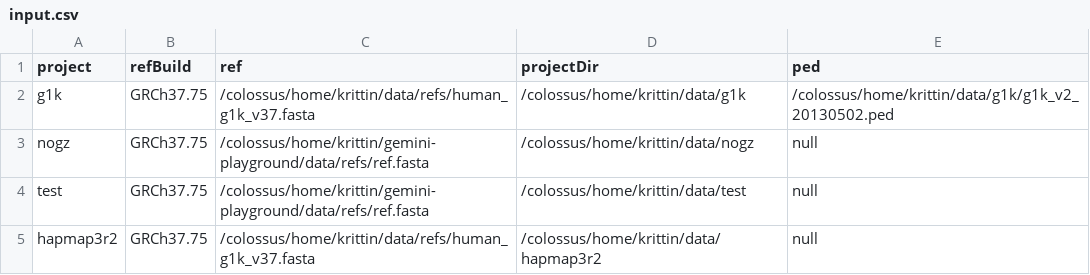
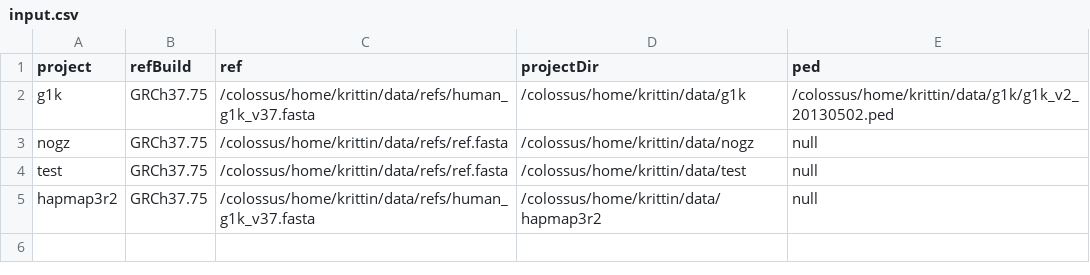
Before and after one commit to sinonkt/gemini-load-nf, a CSV file: input.csv, drawn as a sheet.

Commit message:
fixed all super tricky bugs. typos(annnotated), splitChromosome, missing -h when tabix, dataDirPath

```diff
--- a/input.csv
+++ b/input.csv
@@ -2,4 +2,4 @@ project,refBuild,ref,projectDir,ped
 g1k,GRCh37.75,/colossus/home/krittin/data/refs/human_g1k_v37.fasta,/colossus/home/krittin/data/g1k,/colossus/home/krittin/data/g1k/g1k_v2_20130502.ped
-nogz,GRCh37.75,/colossus/home/krittin/gemini-playground/data/refs/ref.fasta,/colossus/home/krittin/data/nogz,null
-test,GRCh37.75,/colossus/home/krittin/gemini-playground/data/refs/ref.fasta,/colossus/home/krittin/data/test,null
+nogz,GRCh37.75,/colossus/home/krittin/data/refs/ref.fasta,/colossus/home/krittin/data/nogz,null
+test,GRCh37.75,/colossus/home/krittin/data/refs/ref.fasta,/colossus/home/krittin/data/test,null
 hapmap3r2,GRCh37.75,/colossus/home/krittin/data/refs/human_g1k_v37.fasta,/colossus/home/krittin/data/hapmap3r2,null
```
Also changed, not shown: 2 other files.
